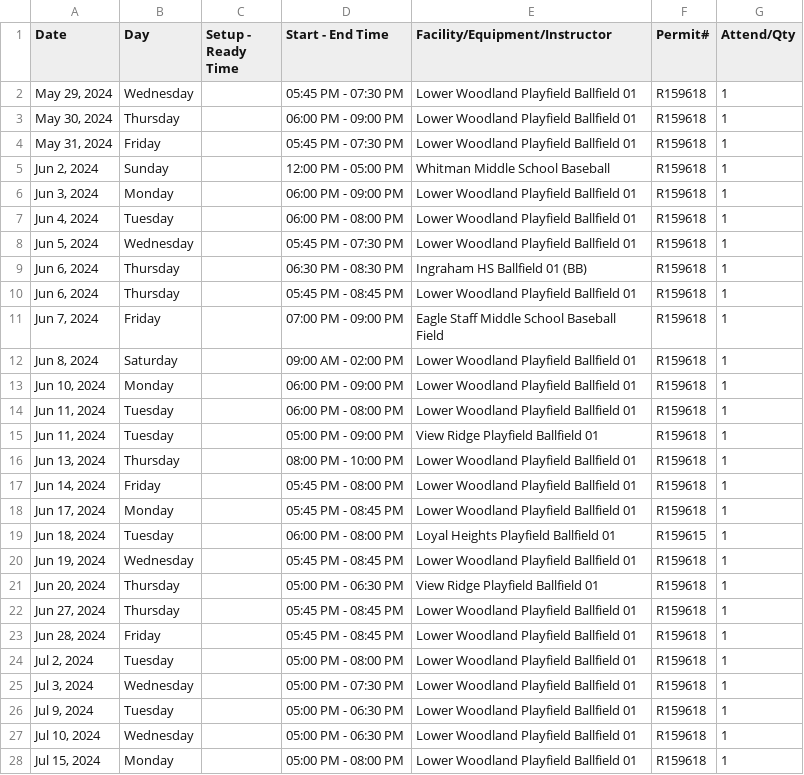
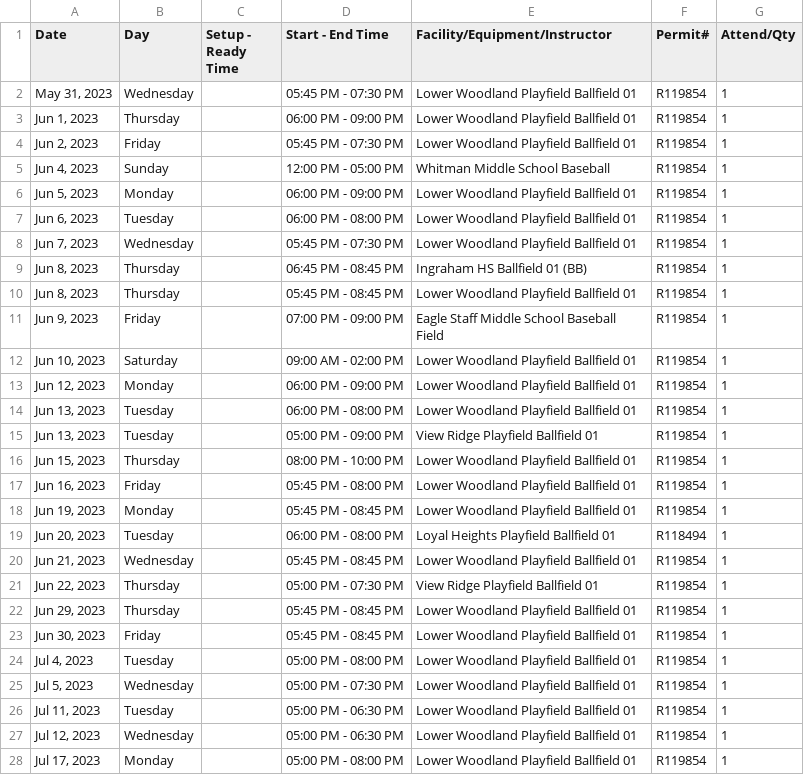
Before and after one commit to ncllball/ncll-schedule, a CSV file: permits_90ft_summer.csv, drawn as a sheet; only a part is shown; the diff covers the shown part only.

```diff
--- a/permits_90ft_summer.csv
+++ b/permits_90ft_summer.csv
@@ -1,28 +1,28 @@
 Date,Day,Setup - Ready Time,Start - End Time,Facility/Equipment/Instructor,Permit#,Attend/Qty
-"May 29, 2024",Wednesday,,05:45 PM - 07:30 PM,Lower Woodland Playfield Ballfield 01,R159618,1
-"May 30, 2024",Thursday,,06:00 PM - 09:00 PM,Lower Woodland Playfield Ballfield 01,R159618,1
-"May 31, 2024",Friday,,05:45 PM - 07:30 PM,Lower Woodland Playfield Ballfield 01,R159618,1
-"Jun 2, 2024",Sunday,,12:00 PM - 05:00 PM,Whitman Middle School Baseball,R159618,1
-"Jun 3, 2024",Monday,,06:00 PM - 09:00 PM,Lower Woodland Playfield Ballfield 01,R159618,1
-"Jun 4, 2024",Tuesday,,06:00 PM - 08:00 PM,Lower Woodland Playfield Ballfield 01,R159618,1
-"Jun 5, 2024",Wednesday,,05:45 PM - 07:30 PM,Lower Woodland Playfield Ballfield 01,R159618,1
-"Jun 6, 2024",Thursday,,06:30 PM - 08:30 PM,Ingraham HS Ballfield 01 (BB),R159618,1
-"Jun 6, 2024",Thursday,,05:45 PM - 08:45 PM,Lower Woodland Playfield Ballfield 01,R159618,1
-"Jun 7, 2024",Friday,,07:00 PM - 09:00 PM,Eagle Staff Middle School Baseball Field,R159618,1
-"Jun 8, 2024",Saturday,,09:00 AM - 02:00 PM,Lower Woodland Playfield Ballfield 01,R159618,1
-"Jun 10, 2024",Monday,,06:00 PM - 09:00 PM,Lower Woodland Playfield Ballfield 01,R159618,1
-"Jun 11, 2024",Tuesday,,06:00 PM - 08:00 PM,Lower Woodland Playfield Ballfield 01,R159618,1
-"Jun 11, 2024",Tuesday,,05:00 PM - 09:00 PM,View Ridge Playfield Ballfield 01,R159618,1
-"Jun 13, 2024",Thursday,,08:00 PM - 10:00 PM,Lower Woodland Playfield Ballfield 01,R159618,1
-"Jun 14, 2024",Friday,,05:45 PM - 08:00 PM,Lower Woodland Playfield Ballfield 01,R159618,1
-"Jun 17, 2024",Monday,,05:45 PM - 08:45 PM,Lower Woodland Playfield Ballfield 01,R159618,1
-"Jun 18, 2024",Tuesday,,06:00 PM - 08:00 PM,Loyal Heights Playfield Ballfield 01,R159615,1
-"Jun 19, 2024",Wednesday,,05:45 PM - 08:45 PM,Lower Woodland Playfield Ballfield 01,R159618,1
-"Jun 20, 2024",Thursday,,05:00 PM - 06:30 PM,View Ridge Playfield Ballfield 01,R159618,1
-"Jun 27, 2024",Thursday,,05:45 PM - 08:45 PM,Lower Woodland Playfield Ballfield 01,R159618,1
-"Jun 28, 2024",Friday,,05:45 PM - 08:45 PM,Lower Woodland Playfield Ballfield 01,R159618,1
-"Jul 2, 2024",Tuesday,,05:00 PM - 08:00 PM,Lower Woodland Playfield Ballfield 01,R159618,1
-"Jul 3, 2024",Wednesday,,05:00 PM - 07:30 PM,Lower Woodland Playfield Ballfield 01,R159618,1
-"Jul 9, 2024",Tuesday,,05:00 PM - 06:30 PM,Lower Woodland Playfield Ballfield 01,R159618,1
-"Jul 10, 2024",Wednesday,,05:00 PM - 06:30 PM,Lower Woodland Playfield Ballfield 01,R159618,1
-"Jul 15, 2024",Monday,,05:00 PM - 08:00 PM,Lower Woodland Playfield Ballfield 01,R159618,1
+"May 31, 2023",Wednesday,,05:45 PM - 07:30 PM,Lower Woodland Playfield Ballfield 01,R119854,1
+"Jun 1, 2023",Thursday,,06:00 PM - 09:00 PM,Lower Woodland Playfield Ballfield 01,R119854,1
+"Jun 2, 2023",Friday,,05:45 PM - 07:30 PM,Lower Woodland Playfield Ballfield 01,R119854,1
+"Jun 4, 2023",Sunday,,12:00 PM - 05:00 PM,Whitman Middle School Baseball,R119854,1
+"Jun 5, 2023",Monday,,06:00 PM - 09:00 PM,Lower Woodland Playfield Ballfield 01,R119854,1
+"Jun 6, 2023",Tuesday,,06:00 PM - 08:00 PM,Lower Woodland Playfield Ballfield 01,R119854,1
+"Jun 7, 2023",Wednesday,,05:45 PM - 07:30 PM,Lower Woodland Playfield Ballfield 01,R119854,1
+"Jun 8, 2023",Thursday,,06:45 PM - 08:45 PM,Ingraham HS Ballfield 01 (BB),R119854,1
+"Jun 8, 2023",Thursday,,05:45 PM - 08:45 PM,Lower Woodland Playfield Ballfield 01,R119854,1
+"Jun 9, 2023",Friday,,07:00 PM - 09:00 PM,Eagle Staff Middle School Baseball Field,R119854,1
+"Jun 10, 2023",Saturday,,09:00 AM - 02:00 PM,Lower Woodland Playfield Ballfield 01,R119854,1
+"Jun 12, 2023",Monday,,06:00 PM - 09:00 PM,Lower Woodland Playfield Ballfield 01,R119854,1
+"Jun 13, 2023",Tuesday,,06:00 PM - 08:00 PM,Lower Woodland Playfield Ballfield 01,R119854,1
+"Jun 13, 2023",Tuesday,,05:00 PM - 09:00 PM,View Ridge Playfield Ballfield 01,R119854,1
+"Jun 15, 2023",Thursday,,08:00 PM - 10:00 PM,Lower Woodland Playfield Ballfield 01,R119854,1
+"Jun 16, 2023",Friday,,05:45 PM - 08:00 PM,Lower Woodland Playfield Ballfield 01,R119854,1
+"Jun 19, 2023",Monday,,05:45 PM - 08:45 PM,Lower Woodland Playfield Ballfield 01,R119854,1
+"Jun 20, 2023",Tuesday,,06:00 PM - 08:00 PM,Loyal Heights Playfield Ballfield 01,R118494,1
+"Jun 21, 2023",Wednesday,,05:45 PM - 08:45 PM,Lower Woodland Playfield Ballfield 01,R119854,1
+"Jun 22, 2023",Thursday,,05:00 PM - 07:30 PM,View Ridge Playfield Ballfield 01,R119854,1
+"Jun 29, 2023",Thursday,,05:45 PM - 08:45 PM,Lower Woodland Playfield Ballfield 01,R119854,1
+"Jun 30, 2023",Friday,,05:45 PM - 08:45 PM,Lower Woodland Playfield Ballfield 01,R119854,1
+"Jul 4, 2023",Tuesday,,05:00 PM - 08:00 PM,Lower Woodland Playfield Ballfield 01,R119854,1
+"Jul 5, 2023",Wednesday,,05:00 PM - 07:30 PM,Lower Woodland Playfield Ballfield 01,R119854,1
+"Jul 11, 2023",Tuesday,,05:00 PM - 06:30 PM,Lower Woodland Playfield Ballfield 01,R119854,1
+"Jul 12, 2023",Wednesday,,05:00 PM - 06:30 PM,Lower Woodland Playfield Ballfield 01,R119854,1
+"Jul 17, 2023",Monday,,05:00 PM - 08:00 PM,Lower Woodland Playfield Ballfield 01,R119854,1
```
Also changed, not shown: 18 edited cells elsewhere in this file, 1 other file.
